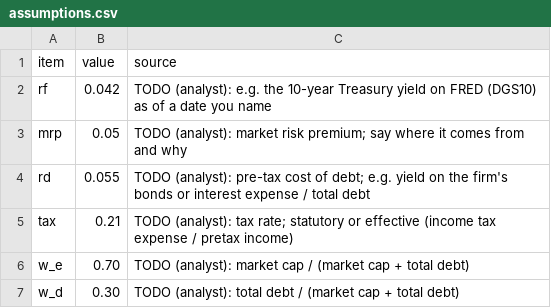
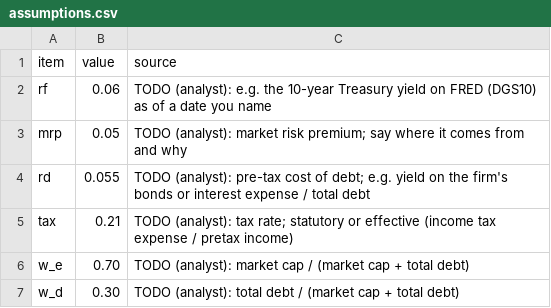
Before and after one commit to nap226/fin331-demo, a CSV file: inputs/assumptions.csv, drawn as a sheet.

```diff
--- a/inputs/assumptions.csv
+++ b/inputs/assumptions.csv
@@ -1,3 +1,3 @@
 item,value,source
-rf,0.042,"TODO (analyst): e.g. the 10-year Treasury yield on FRED (DGS10) as of a date you name"
+rf,0.06,"TODO (analyst): e.g. the 10-year Treasury yield on FRED (DGS10) as of a date you name"
 mrp,0.05,"TODO (analyst): market risk premium; say where it comes from and why"
```
